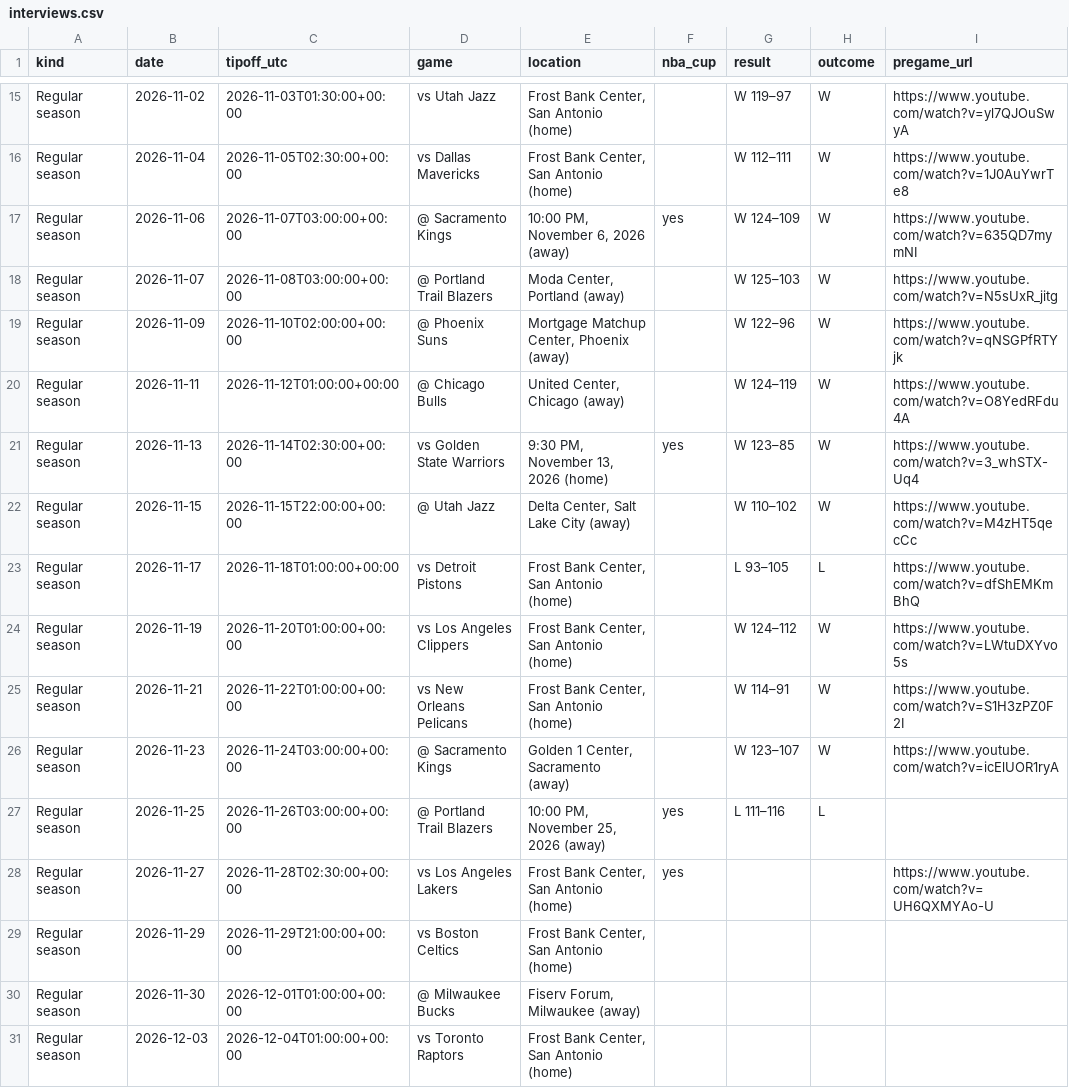
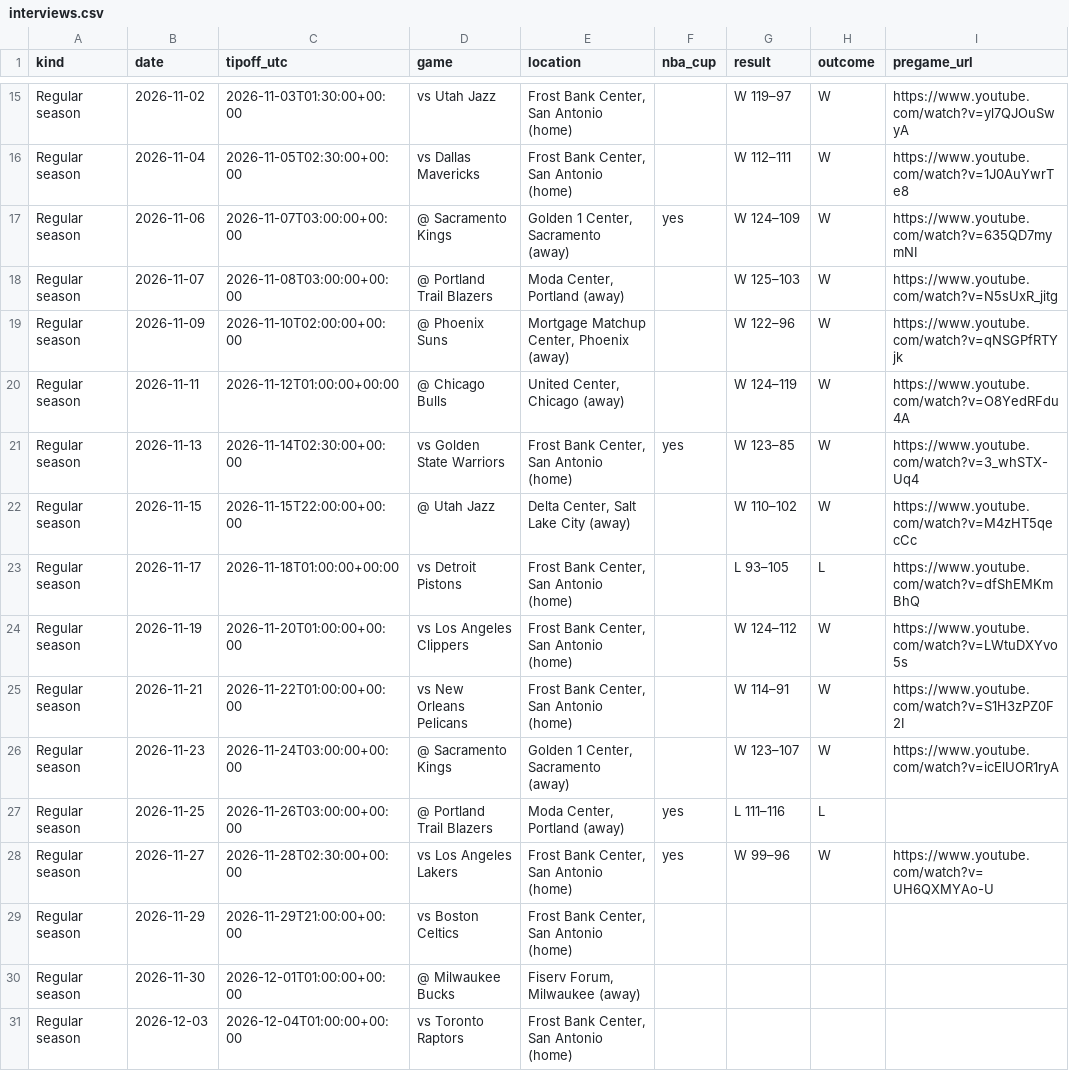
Before and after one commit to bomikim3005-rgb/mitch-interviews, a CSV file: interviews.csv, drawn as a sheet; only a part is shown, gaps mark what is left out; the diff names each change by its address in the sheet, - before the commit and + after, or states it on an @@ line.

```diff
--- a/interviews.csv
+++ b/interviews.csv
-E17 (location): 10:00 PM, November 6, 2026 (away)
+E17 (location): Golden 1 Center, Sacramento (away)
-E21 (location): 9:30 PM, November 13, 2026 (home)
+E21 (location): Frost Bank Center, San Antonio (home)
-E27 (location): 10:00 PM, November 25, 2026 (away)
+E27 (location): Moda Center, Portland (away)
-G28 (result): (empty)
+G28 (result): W 99–96
-H28 (outcome): (empty)
+H28 (outcome): W
```
Also changed, not shown: standings.csv, venues.csv, 1 other file.
